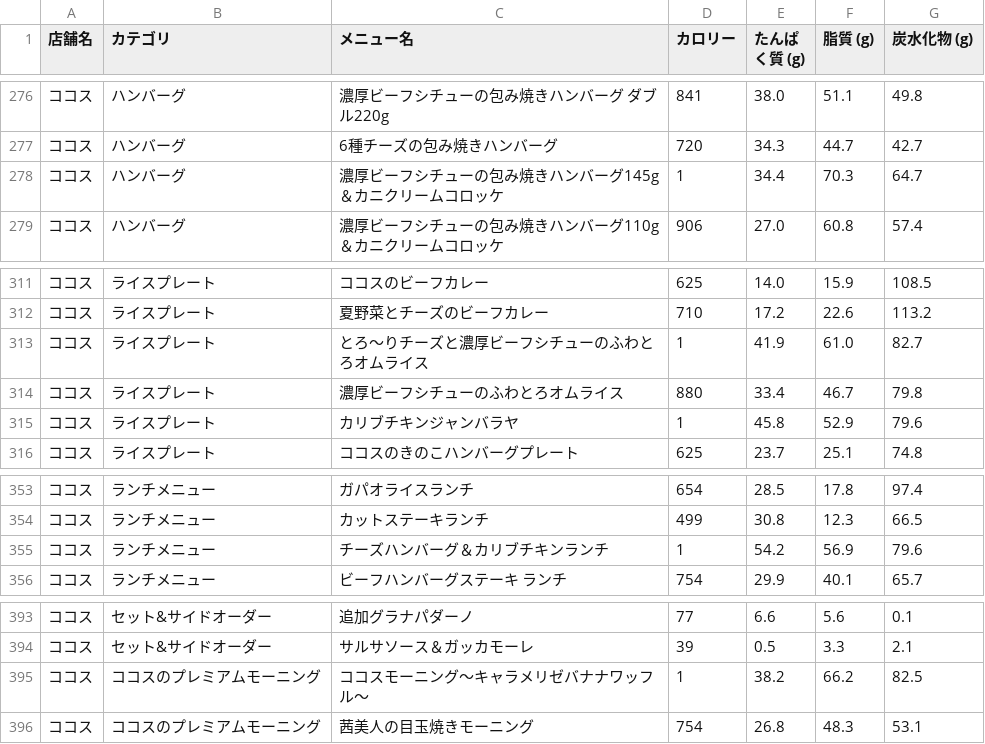
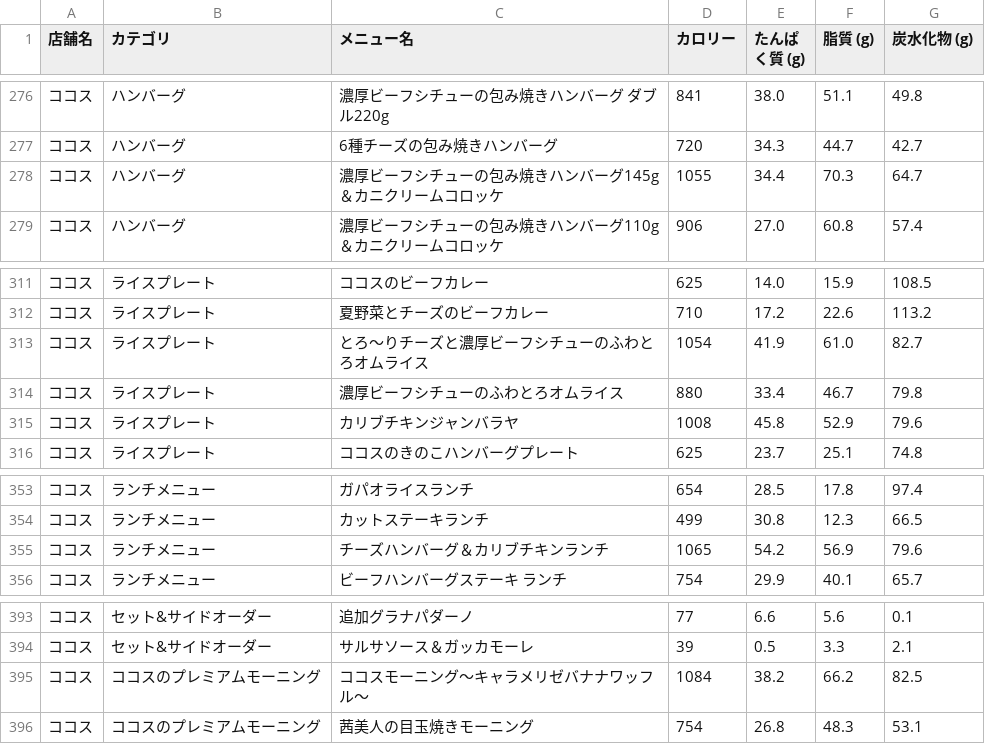
Before and after one commit to oimoemu/pfc-mcdonalds-auto, a CSV file: menu_data_all_chains.csv, drawn as a sheet; only a part is shown, gaps mark what is left out.

```diff
--- a/menu_data_all_chains.csv
+++ b/menu_data_all_chains.csv
@@ -277,3 +277,3 @@
 ココス,ハンバーグ,6種チーズの包み焼きハンバーグ,720,34.3,44.7,42.7
-ココス,ハンバーグ,濃厚ビーフシチューの包み焼きハンバーグ145g＆カニクリームコロッケ,1,34.4,70.3,64.7
+ココス,ハンバーグ,濃厚ビーフシチューの包み焼きハンバーグ145g＆カニクリームコロッケ,1055,34.4,70.3,64.7
 ココス,ハンバーグ,濃厚ビーフシチューの包み焼きハンバーグ110g＆カニクリームコロッケ,906,27.0,60.8,57.4
@@ -312,5 +312,5 @@
 ココス,ライスプレート,夏野菜とチーズのビーフカレー,710,17.2,22.6,113.2
-ココス,ライスプレート,とろ～りチーズと濃厚ビーフシチューのふわとろオムライス,1,41.9,61.0,82.7
+ココス,ライスプレート,とろ～りチーズと濃厚ビーフシチューのふわとろオムライス,1054,41.9,61.0,82.7
 ココス,ライスプレート,濃厚ビーフシチューのふわとろオムライス,880,33.4,46.7,79.8
-ココス,ライスプレート,カリブチキンジャンバラヤ,1,45.8,52.9,79.6
+ココス,ライスプレート,カリブチキンジャンバラヤ,1008,45.8,52.9,79.6
 ココス,ライスプレート,ココスのきのこハンバーグプレート,625,23.7,25.1,74.8
@@ -354,3 +354,3 @@
 ココス,ランチメニュー,カットステーキランチ,499,30.8,12.3,66.5
-ココス,ランチメニュー,チーズハンバーグ＆カリブチキンランチ,1,54.2,56.9,79.6
+ココス,ランチメニュー,チーズハンバーグ＆カリブチキンランチ,1065,54.2,56.9,79.6
 ココス,ランチメニュー,ビーフハンバーグステーキ ランチ,754,29.9,40.1,65.7
@@ -394,3 +394,3 @@
 ココス,セット&サイドオーダー,サルサソース＆ガッカモーレ,39,0.5,3.3,2.1
-ココス,ココスのプレミアムモーニング,ココスモーニング～キャラメリゼバナナワッフル～,1,38.2,66.2,82.5
+ココス,ココスのプレミアムモーニング,ココスモーニング～キャラメリゼバナナワッフル～,1084,38.2,66.2,82.5
 ココス,ココスのプレミアムモーニング,茜美人の目玉焼きモーニング,754,26.8,48.3,53.1
```
